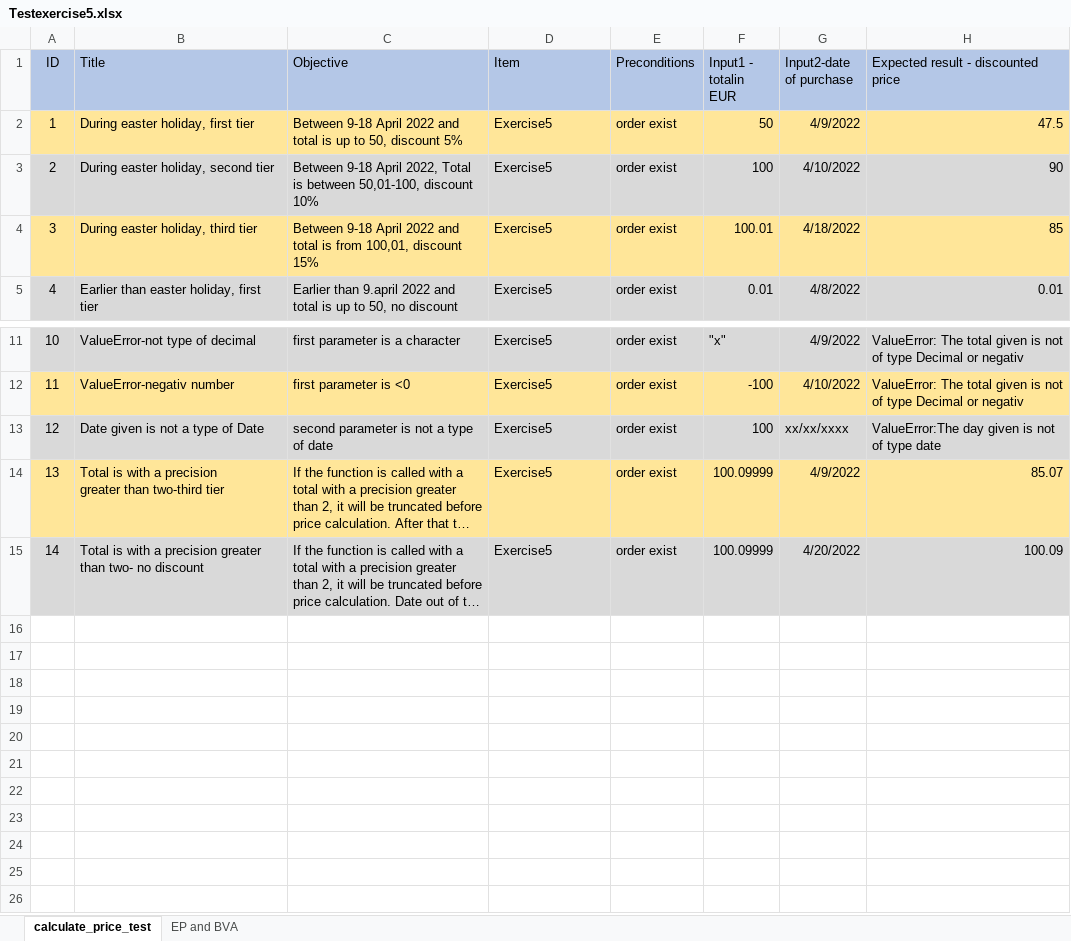
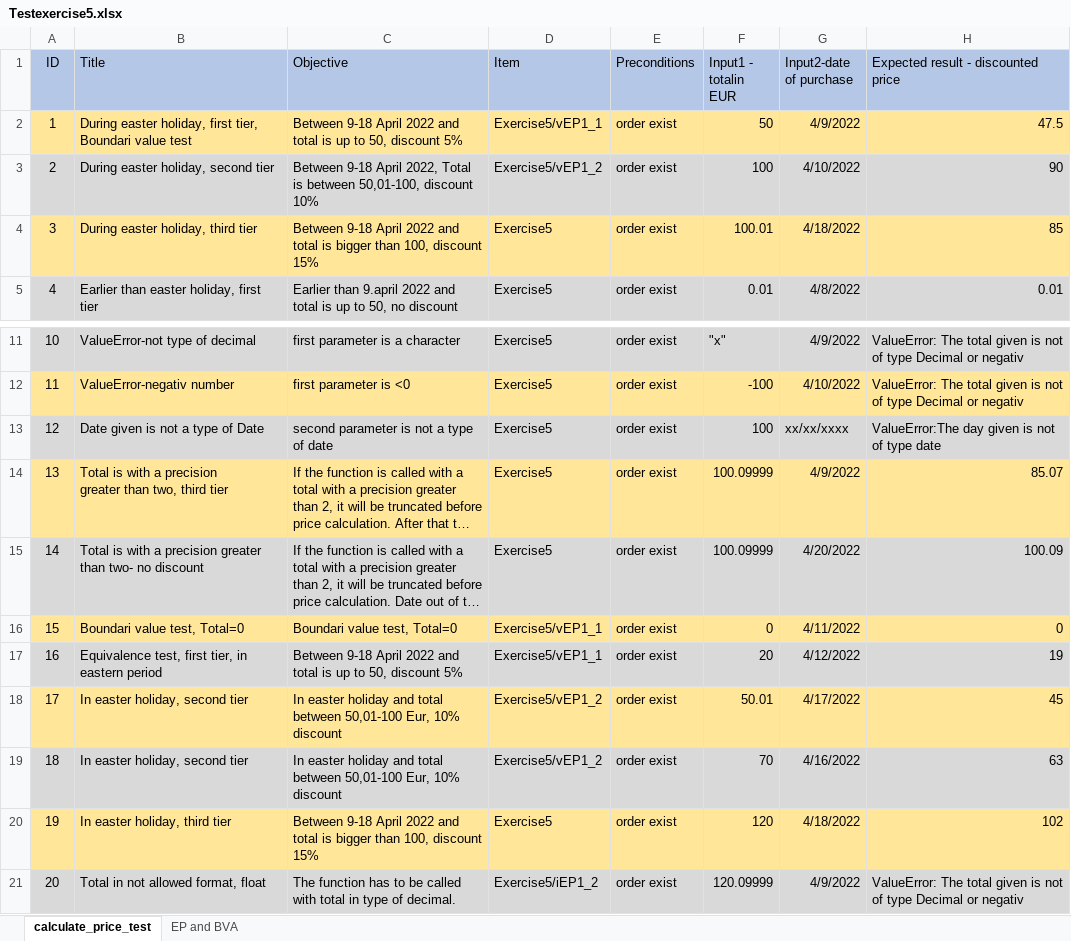
Before and after one commit to gabriellakecskemeti/Easterdiscount, an Excel workbook: Testexercise5.xlsx, sheet calculate_price_test, drawn as a sheet; only a part is shown, gaps mark what is left out; long unchanged cells end in …; values as stored, in another font and other column widths than the file's, no borders; the diff names each change by its address in the sheet, - before the commit and + after, or states it on an @@ line.

Commit message:
Boundary value analysis new version

```diff
--- a/Testexercise5.xlsx (sheet calculate_price_test)
+++ b/Testexercise5.xlsx (sheet calculate_price_test)
-B2 (Title): During easter holiday, first tier
+B2 (Title): During easter holiday, first tier, Boundari value test
-D2 (Item): Exercise5
+D2 (Item): Exercise5/vEP1_1
-D3 (Item): Exercise5
+D3 (Item): Exercise5/vEP1_2
-C4 (Objective): …total is from 100,01, discount 15%
+C4 (Objective): …total is bigger than 100, discount 15%
-B14 (Title): …greater than two-third tier
+B14 (Title): …greater than two, third tier
+row 16: 15 | Boundari value test, Total=0 | Boundari value test, Total=0 | Exercise5/vEP1_1 | order exist | 0 | 4/11/2022 | 0
+row 17: 16 | Equivalence test, first tier, in eastern period | Between 9-18 April 2022 and total is up to 50, discount 5% | Exercise5/vEP1_1 | order exist | 20 | 4/12/2022 | 19
+row 18: 17 | In easter holiday, second tier | In easter holiday and total between 50,01-100 Eur, 10% discount | Exercise5/vEP1_2 | order exist | 50.01 | 4/17/2022 | 45
+row 19: 18 | In easter holiday, second tier | In easter holiday and total between 50,01-100 Eur, 10% discount | Exercise5/vEP1_2 | order exist | 70 | 4/16/2022 | 63
+row 20: 19 | In easter holiday, third tier | Between 9-18 April 2022 and total is bigger than 100, discount 15% | Exercise5 | order exist | 120 | 4/18/2022 | 102
+row 21: 20 | Total in not allowed format, float | The function has to be called with total in type of decimal. | Exercise5/iEP1_2 | order exist | 120.09999 | 4/9/2022 | ValueError: The total given is not of type Decimal or negativ
```
Also changed, not shown: sheet EP and BVA, 2 other files.
